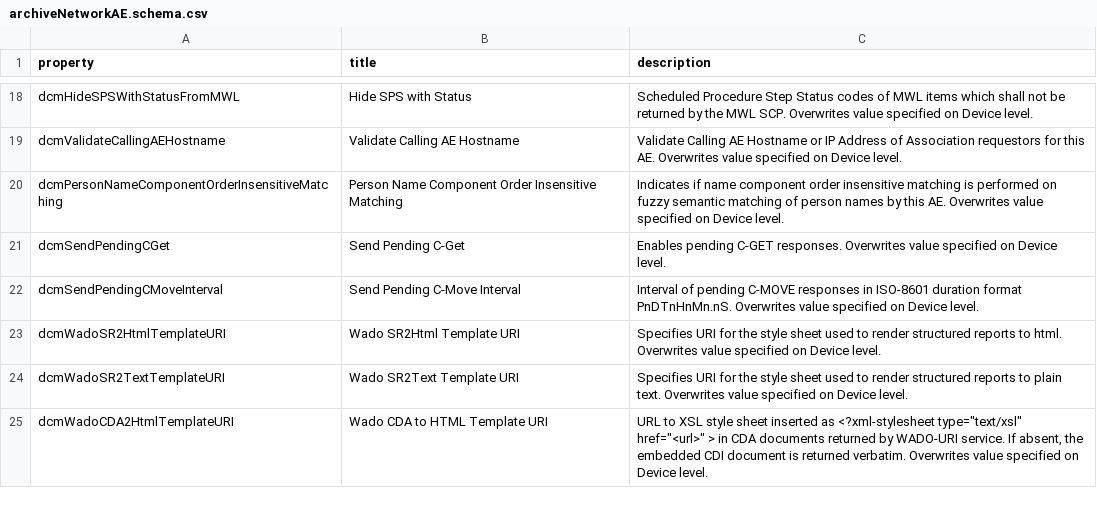
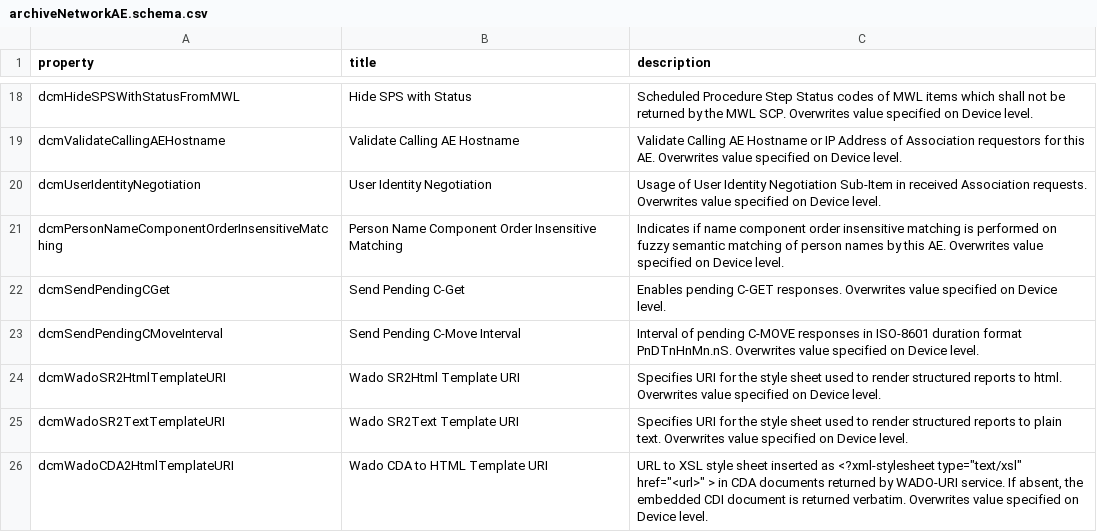
Before and after one commit to dcm4che/dcm4chee-arc-lang, a CSV file: src/csv/archiveNetworkAE.schema.csv, drawn as a sheet; only a part is shown, gaps mark what is left out.

Commit message:
fix #25: add dcmUserIdentityNegotiation to archiveDevice.schema and archiveNetworkAE.schema

```diff
--- a/src/csv/archiveNetworkAE.schema.csv
+++ b/src/csv/archiveNetworkAE.schema.csv
@@ -19,2 +19,3 @@
 "dcmValidateCallingAEHostname","Validate Calling AE Hostname","Validate Calling AE Hostname or IP Address of Association requestors for this AE. Overwrites value specified on Device level."
+"dcmUserIdentityNegotiation","User Identity Negotiation","Usage of User Identity Negotiation Sub-Item in received Association requests. Overwrites value specified on Device level."
 "dcmPersonNameComponentOrderInsensitiveMatching","Person Name Component Order Insensitive Matching","Indicates if name component order insensitive matching is performed on fuzzy semantic matching of person names by this AE. Overwrites value specified on Device level."
```
Also changed, not shown: src/csv/archiveDevice.schema.csv, 2 other files.
